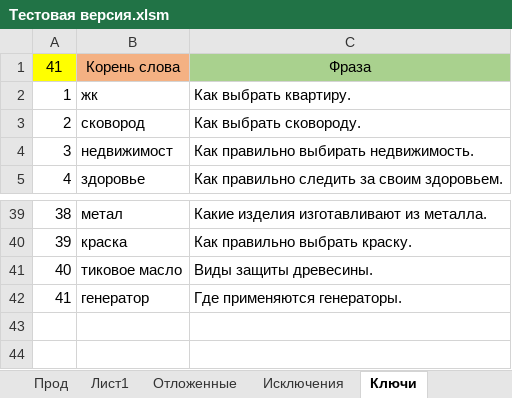
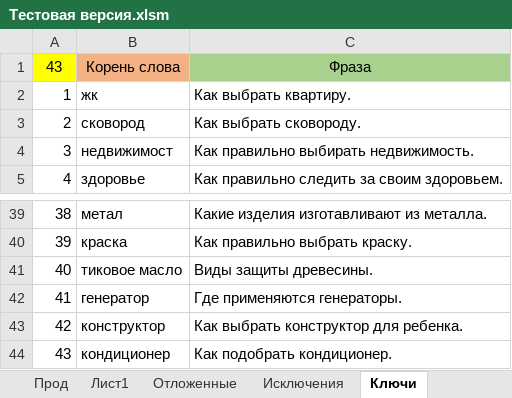
Before and after one commit to Goodron1981/MyMacros-master, an Excel workbook: Тестовая версия.xlsm, sheet Ключи, drawn as a sheet; only a part is shown, gaps mark what is left out; values as stored, in another font and other column widths than the file's, no borders; the diff names each change by its address in the sheet, - before the commit and + after, or states it on an @@ line.

```diff
--- a/Тестовая версия.xlsm (sheet Ключи)
+++ b/Тестовая версия.xlsm (sheet Ключи)
@@ column A renumbered in row 1 @@
+row 43: 42 | конструктор | Как выбрать конструктор для ребенка.
+row 44: 43 | кондиционер | Как подобрать кондиционер.
```
Also changed, not shown: sheet Прод, sheet Лист1, sheet Ротапост, sheet Отложенные, Test.xlsm.
